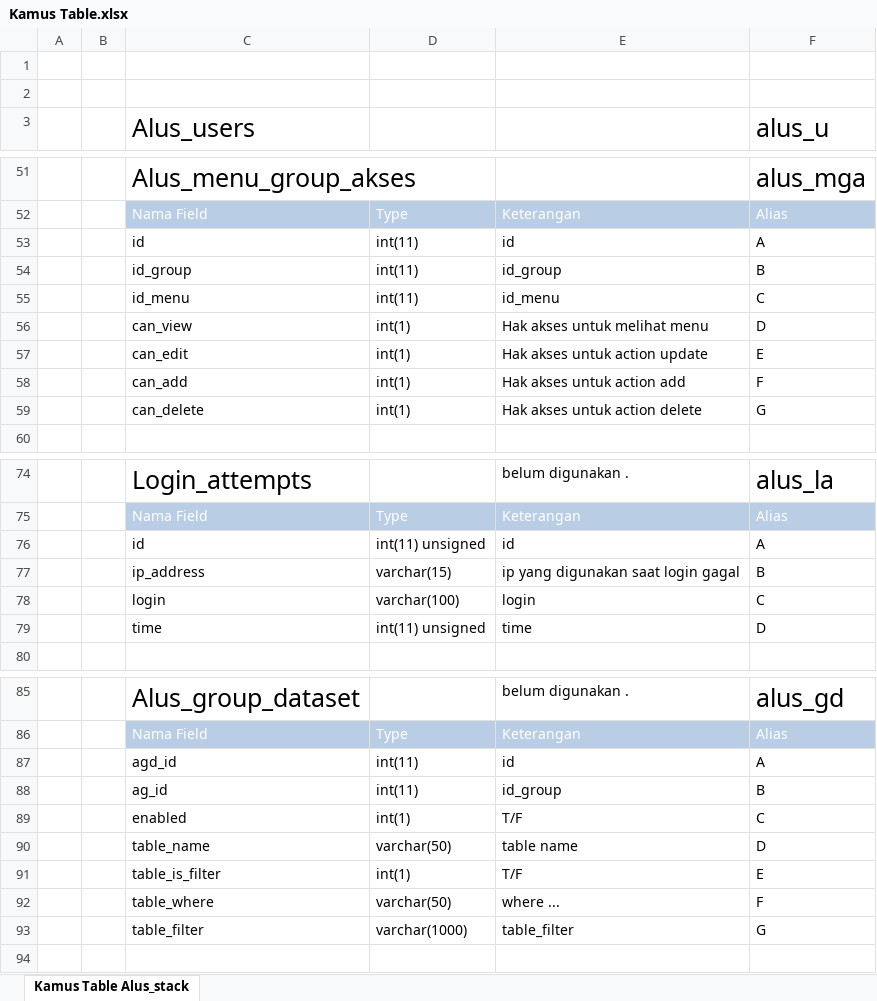
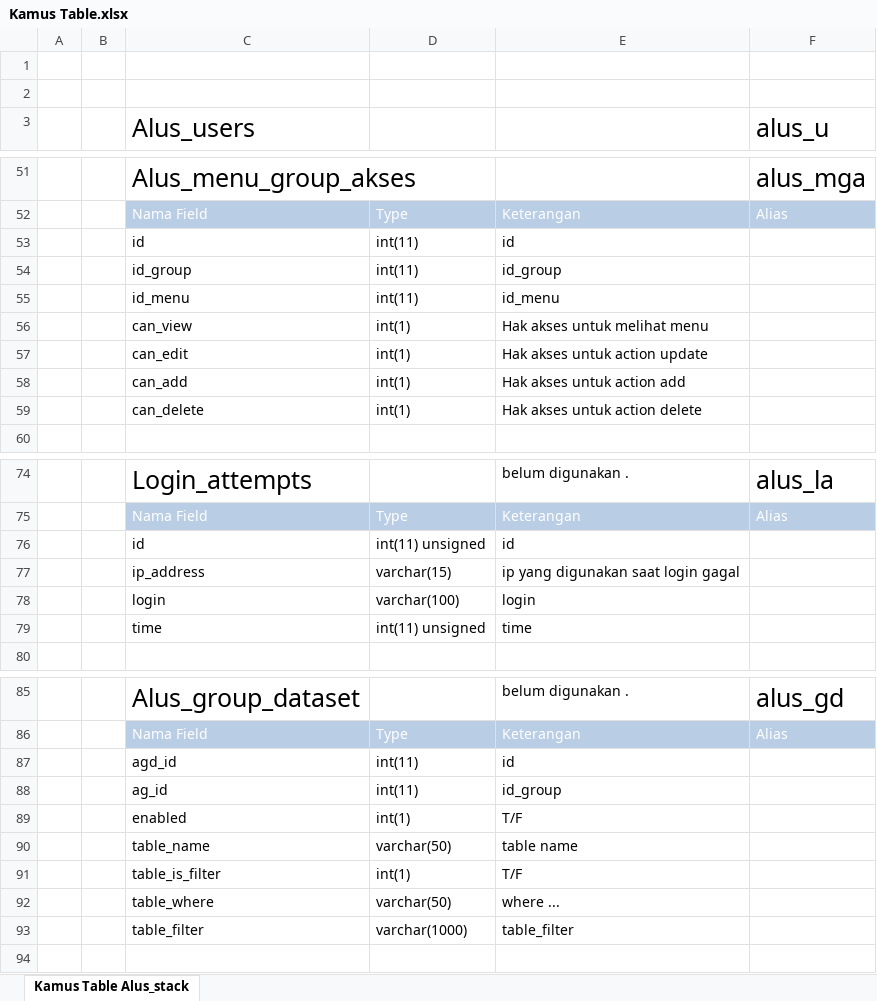
Before and after one commit to MaulanaR/alus, an Excel workbook: Database/Kamus Table.xlsx, sheet Kamus Table Alus_stack, drawn as a sheet; only a part is shown, gaps mark what is left out; values as stored, in another font and other column widths than the file's, no borders; the diff covers the shown part only; the diff names each change by its address in the sheet, - before the commit and + after, or states it on an @@ line.

```diff
--- a/Database/Kamus Table.xlsx (sheet Kamus Table Alus_stack)
+++ b/Database/Kamus Table.xlsx (sheet Kamus Table Alus_stack)
-F53 (alus_u): A
+F53 (alus_u): (empty)
-F54 (alus_u): B
+F54 (alus_u): (empty)
-F55 (alus_u): C
+F55 (alus_u): (empty)
-F56 (alus_u): D
+F56 (alus_u): (empty)
-F57 (alus_u): E
+F57 (alus_u): (empty)
-F58 (alus_u): F
+F58 (alus_u): (empty)
-F59 (alus_u): G
+F59 (alus_u): (empty)
-F76 (alus_u): A
+F76 (alus_u): (empty)
-F77 (alus_u): B
+F77 (alus_u): (empty)
-F78 (alus_u): C
+F78 (alus_u): (empty)
-F79 (alus_u): D
+F79 (alus_u): (empty)
-F87 (alus_u): A
+F87 (alus_u): (empty)
-F88 (alus_u): B
+F88 (alus_u): (empty)
-F89 (alus_u): C
+F89 (alus_u): (empty)
-F90 (alus_u): D
+F90 (alus_u): (empty)
-F91 (alus_u): E
+F91 (alus_u): (empty)
-F92 (alus_u): F
+F92 (alus_u): (empty)
-F93 (alus_u): G
+F93 (alus_u): (empty)
```
Also changed, not shown: 24 edited cells elsewhere in this sheet.
